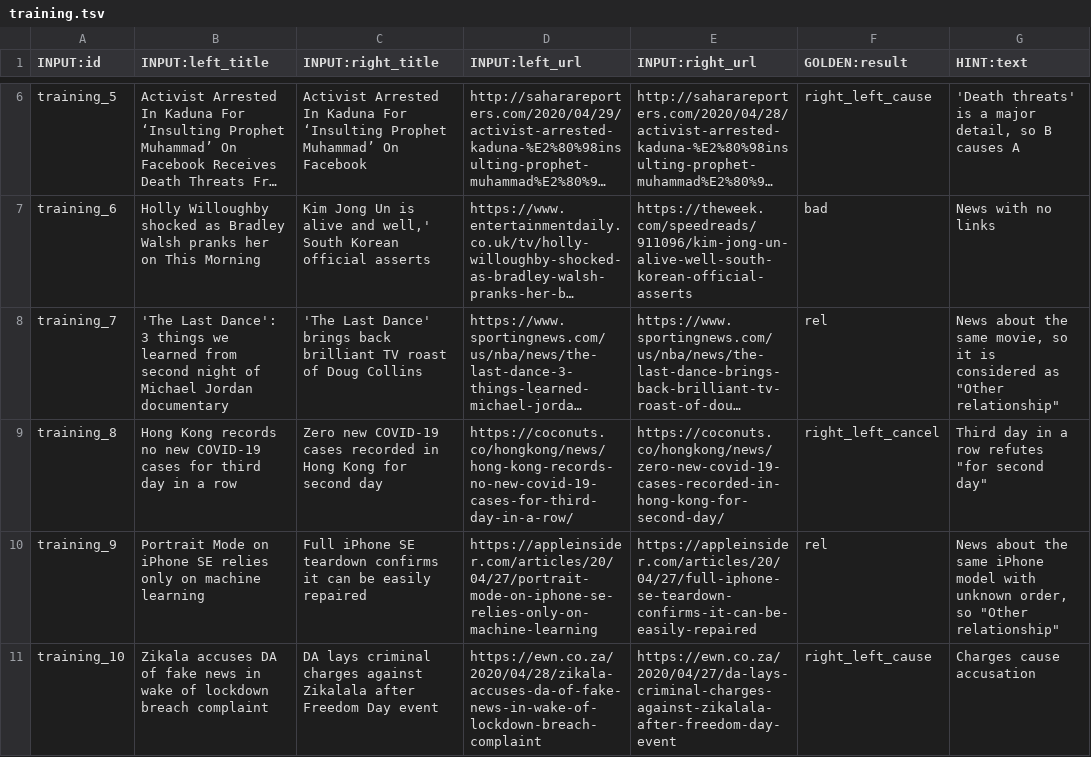
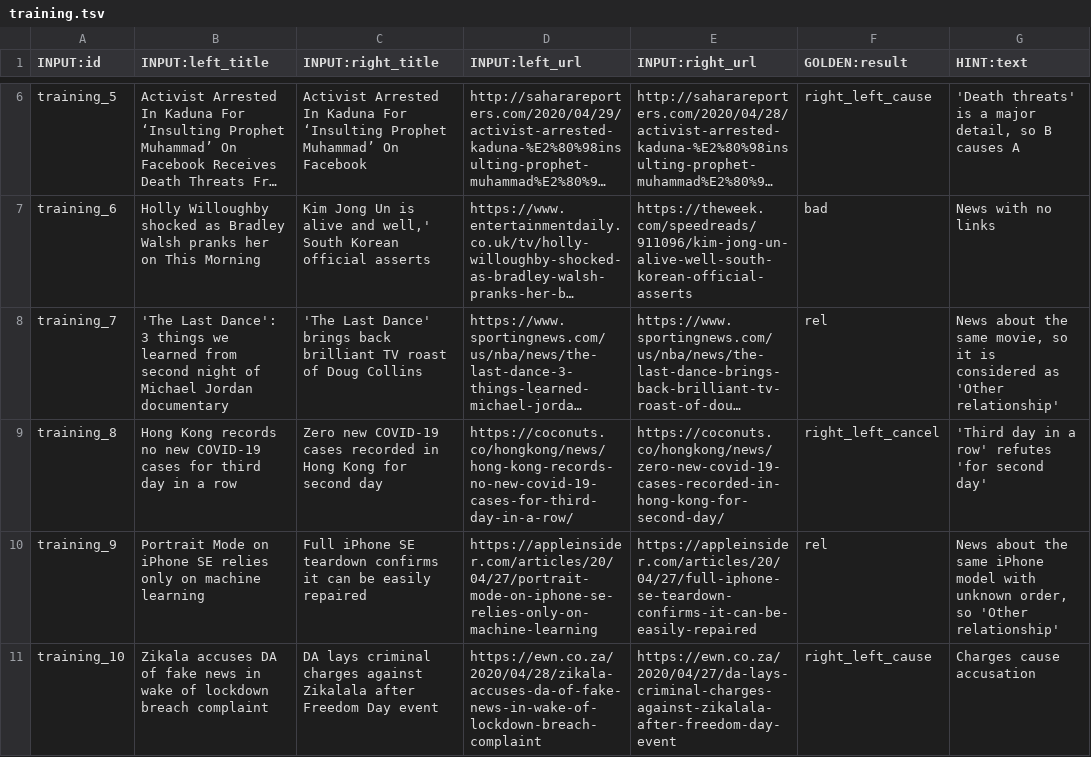
Before and after one commit to IlyaGusev/HeadlineCause, a TSV file: toloka/project/en/examples/training.tsv, drawn as a sheet; only a part is shown, gaps mark what is left out; long unchanged cells end in …; the diff names each change by its address in the sheet, - before the commit and + after, or states it on an @@ line.

Commit message:
fix

```diff
--- a/toloka/project/en/examples/training.tsv
+++ b/toloka/project/en/examples/training.tsv
-G8 (HINT:text): …considered as "Other relationship"
+G8 (HINT:text): …considered as 'Other relationship'
-G9 (HINT:text): Third day in a row refutes "for second day"
+G9 (HINT:text): 'Third day in a row' refutes 'for second day'
-G10 (HINT:text): …order, so "Other relationship"
+G10 (HINT:text): …order, so 'Other relationship'
```
